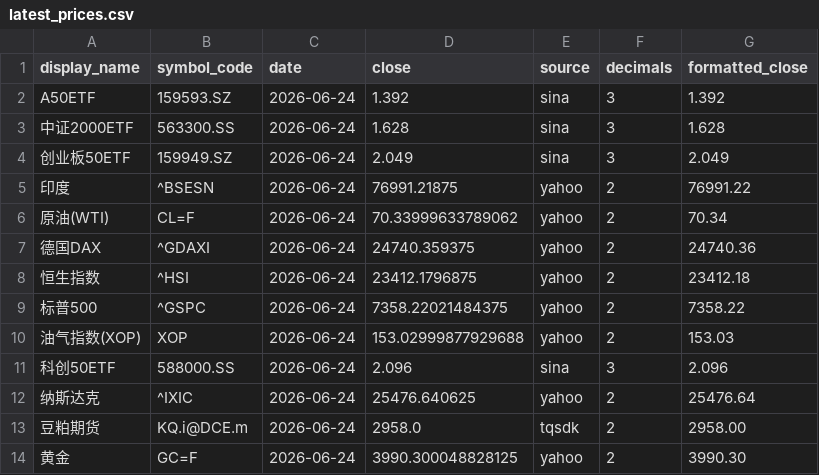
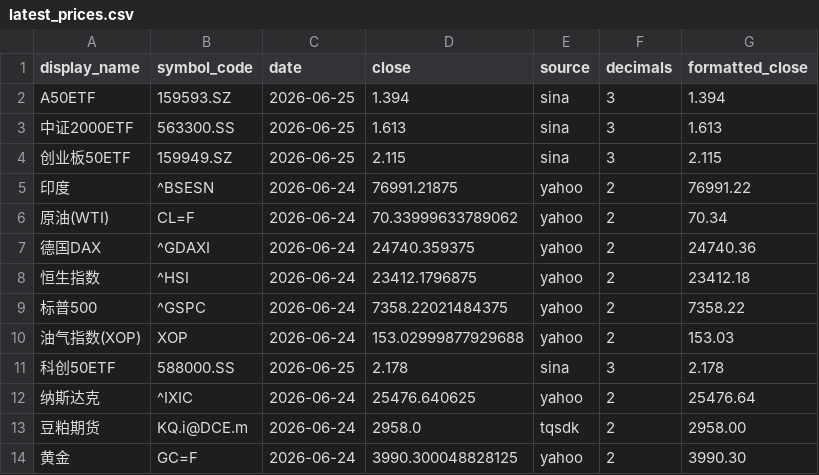
Before and after one commit to cc1024/market-data, a CSV file: data/latest_prices.csv, drawn as a sheet.

```diff
--- a/data/latest_prices.csv
+++ b/data/latest_prices.csv
@@ -1,5 +1,5 @@
 display_name,symbol_code,date,close,source,decimals,formatted_close
-A50ETF,159593.SZ,2026-06-24,1.392,sina,3,1.392
-中证2000ETF,563300.SS,2026-06-24,1.628,sina,3,1.628
-创业板50ETF,159949.SZ,2026-06-24,2.049,sina,3,2.049
+A50ETF,159593.SZ,2026-06-25,1.394,sina,3,1.394
+中证2000ETF,563300.SS,2026-06-25,1.613,sina,3,1.613
+创业板50ETF,159949.SZ,2026-06-25,2.115,sina,3,2.115
 印度,^BSESN,2026-06-24,76991.21875,yahoo,2,76991.22
@@ -10,3 +10,3 @@ A50ETF,159593.SZ,2026-06-24,1.392,sina,3,1.392
 油气指数(XOP),XOP,2026-06-24,153.02999877929688,yahoo,2,153.03
-科创50ETF,588000.SS,2026-06-24,2.096,sina,3,2.096
+科创50ETF,588000.SS,2026-06-25,2.178,sina,3,2.178
 纳斯达克,^IXIC,2026-06-24,25476.640625,yahoo,2,25476.64
```
Also changed, not shown: data/latest_prices_display.csv, data/statistics.csv, 10 other files.
